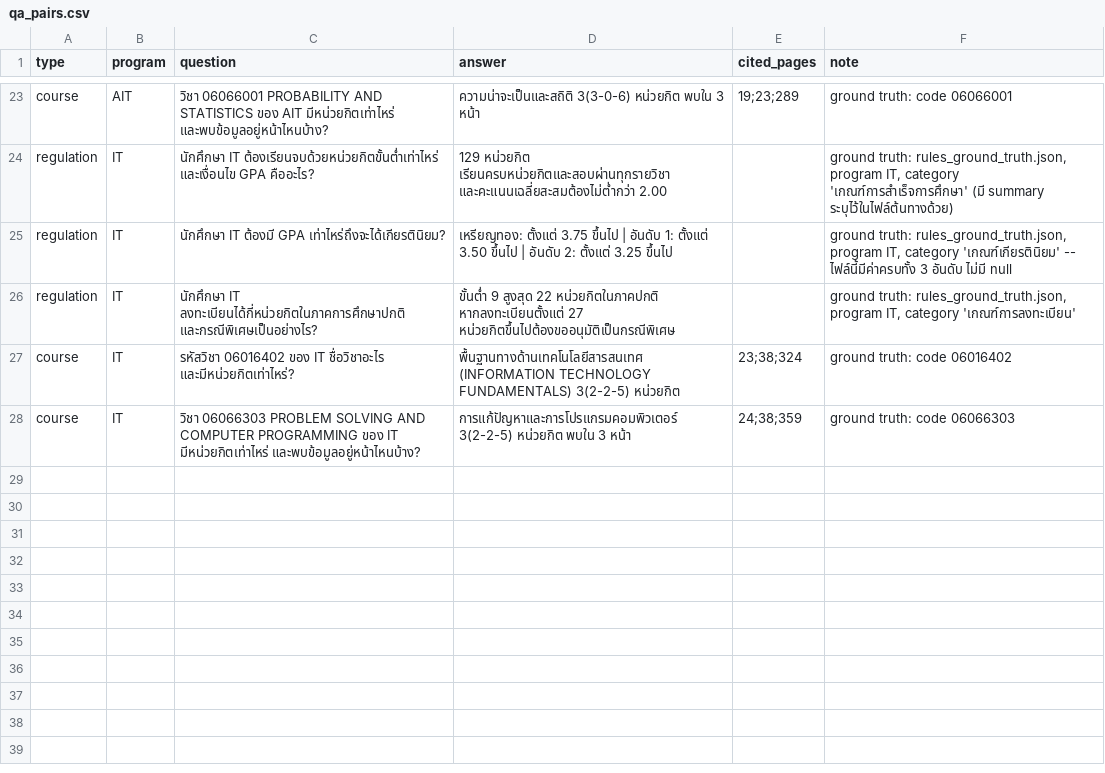
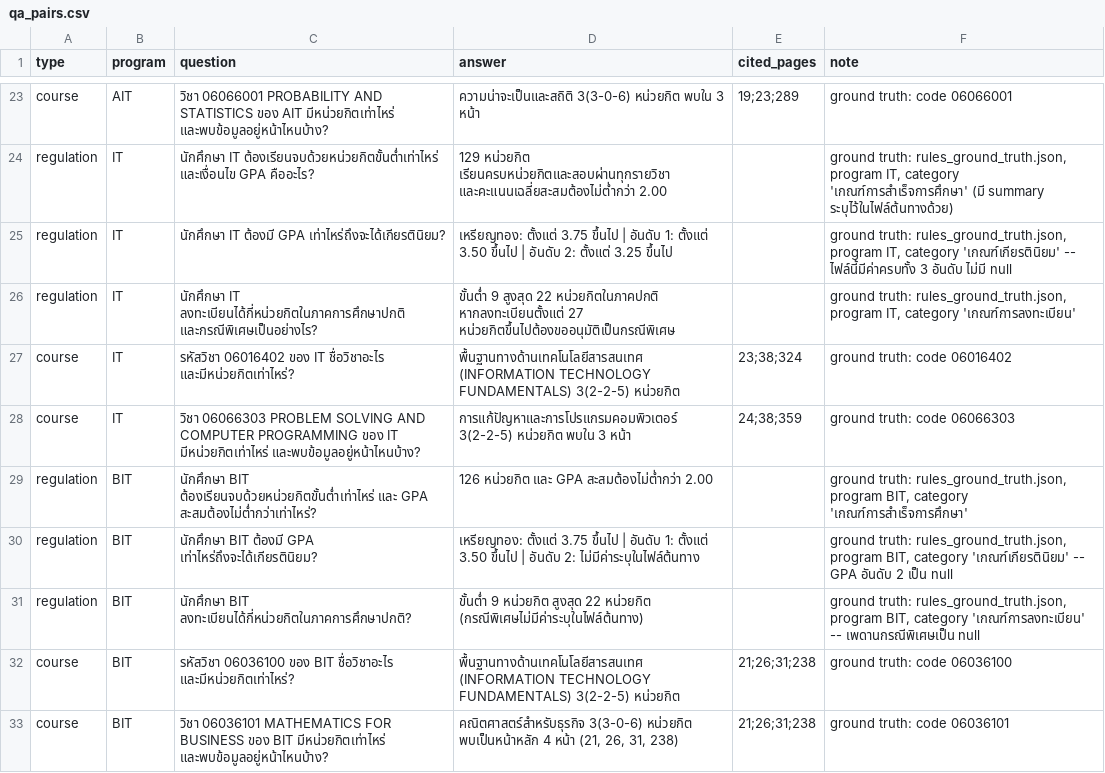
Before and after one commit to maplecodingfrez/isd-2026-OCR-LLM-QNA, a CSV file: outputs/qa_pairs.csv, drawn as a sheet; only a part is shown, gaps mark what is left out.

Commit message:
Add BIT to Lab 4-6 pipeline; reorganize outputs/ by program; rename scripts/ for clarity

```diff
--- a/outputs/qa_pairs.csv
+++ b/outputs/qa_pairs.csv
@@ -28 +28,6 @@ course,IT,รหัสวิชา 06016402 ของ IT ชื่อวิช
 course,IT,วิชา 06066303 PROBLEM SOLVING AND COMPUTER PROGRAMMING ของ IT มีหน่วยกิตเท่าไหร่ และพบข้อมูลอยู่หน้าไหนบ้าง?,การแก้ปัญหาและการโปรแกรมคอมพิวเตอร์ 3(2-2-5) หน่วยกิต พบใน 3 หน้า,24;38;359,ground truth: code 06066303
+regulation,BIT,นักศึกษา BIT ต้องเรียนจบด้วยหน่วยกิตขั้นต่ำเท่าไหร่ และ GPA สะสมต้องไม่ต่ำกว่าเท่าไหร่?,126 หน่วยกิต และ GPA สะสมต้องไม่ต่ำกว่า 2.00,,"ground truth: rules_ground_truth.json, program BIT, category 'เกณฑ์การสำเร็จการศึกษา'"
+regulation,BIT,นักศึกษา BIT ต้องมี GPA เท่าไหร่ถึงจะได้เกียรตินิยม?,เหรียญทอง: ตั้งแต่ 3.75 ขึ้นไป | อันดับ 1: ตั้งแต่ 3.50 ขึ้นไป | อันดับ 2: ไม่มีค่าระบุในไฟล์ต้นทาง,,"ground truth: rules_ground_truth.json, program BIT, category 'เกณฑ์เกียรตินิยม' -- GPA อันดับ 2 เป็น null"
+regulation,BIT,นักศึกษา BIT ลงทะเบียนได้กี่หน่วยกิตในภาคการศึกษาปกติ?,ขั้นต่ำ 9 หน่วยกิต สูงสุด 22 หน่วยกิต (กรณีพิเศษไม่มีค่าระบุในไฟล์ต้นทาง),,"ground truth: rules_ground_truth.json, program BIT, category 'เกณฑ์การลงทะเบียน' -- เพดานกรณีพิเศษเป็น null"
+course,BIT,รหัสวิชา 06036100 ของ BIT ชื่อวิชาอะไร และมีหน่วยกิตเท่าไหร่?,พื้นฐานทางด้านเทคโนโลยีสารสนเทศ (INFORMATION TECHNOLOGY FUNDAMENTALS) 3(2-2-5) หน่วยกิต,21;26;31;238,ground truth: code 06036100
+course,BIT,วิชา 06036101 MATHEMATICS FOR BUSINESS ของ BIT มีหน่วยกิตเท่าไหร่ และพบข้อมูลอยู่หน้าไหนบ้าง?,"คณิตศาสตร์สำหรับธุรกิจ 3(3-0-6) หน่วยกิต พบเป็นหน้าหลัก 4 หน้า (21, 26, 31, 238)",21;26;31;238,ground truth: code 06036101
```
Also changed, not shown: 51 other files.
